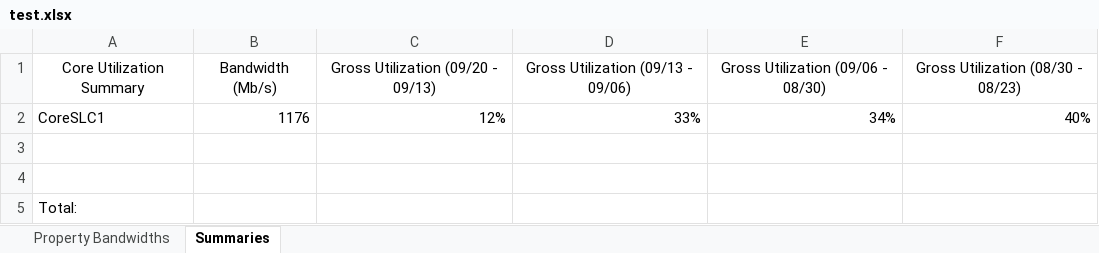
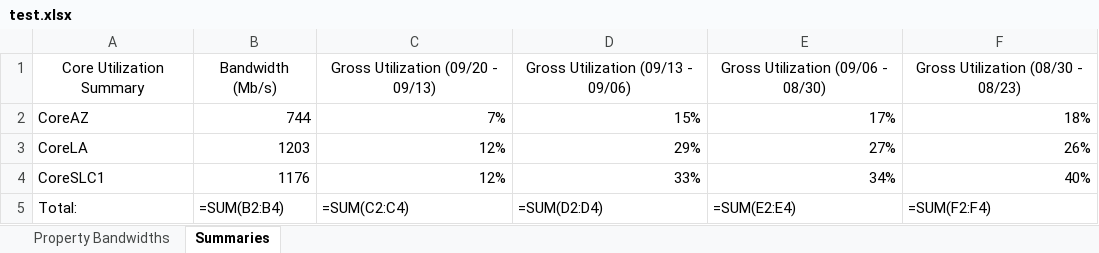
Before and after one commit to adrian-griffin/prtg-reporting-HOME-CP, an Excel workbook: test.xlsx, sheet Summaries, drawn as a sheet; values as stored, in another font and other column widths than the file's, no borders; formulas without a stored value are shown as written; conditional formats not drawn; removed rows and columns are numbered as before the commit, all else as after; the diff names each change by its address in the sheet, - before the commit and + after, or states it on an @@ line.

```diff
--- a/test.xlsx (sheet Summaries)
+++ b/test.xlsx (sheet Summaries)
+row 2: CoreAZ | 744 | 7% | 15% | 17% | 18%
+row 3: CoreLA | 1203 | 12% | 29% | 27% | 26%
-row 5: (empty)
+row 5: Total: | =SUM(B2:B4) | =SUM(C2:C4) | =SUM(D2:D4) | =SUM(E2:E4) | =SUM(F2:F4)
-row 4: (empty)
-row 5: Total:
```
Also changed, not shown: sheet Property Bandwidths, 1 other file.
